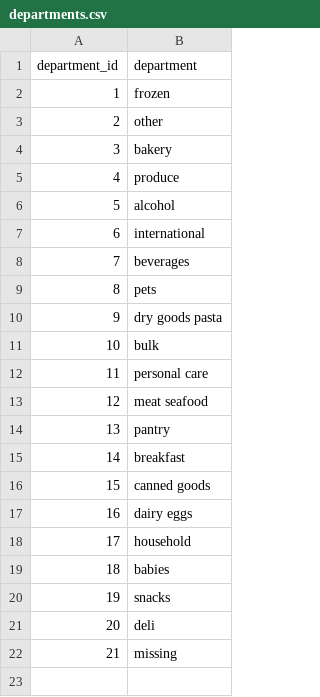
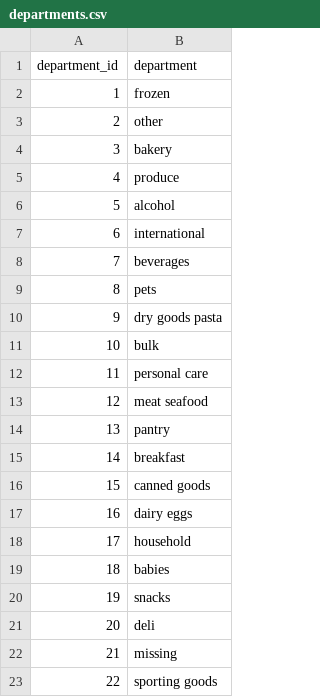
Before and after one commit to madhu-sv/real-time-qou-system, a CSV file: src/main/resources/data/departments.csv, drawn as a sheet.

```diff
--- a/src/main/resources/data/departments.csv
+++ b/src/main/resources/data/departments.csv
@@ -22 +22,2 @@ department_id,department
 21,missing
+22,sporting goods
```
Also changed, not shown: src/main/resources/data/aisles.csv, 16 other files.
